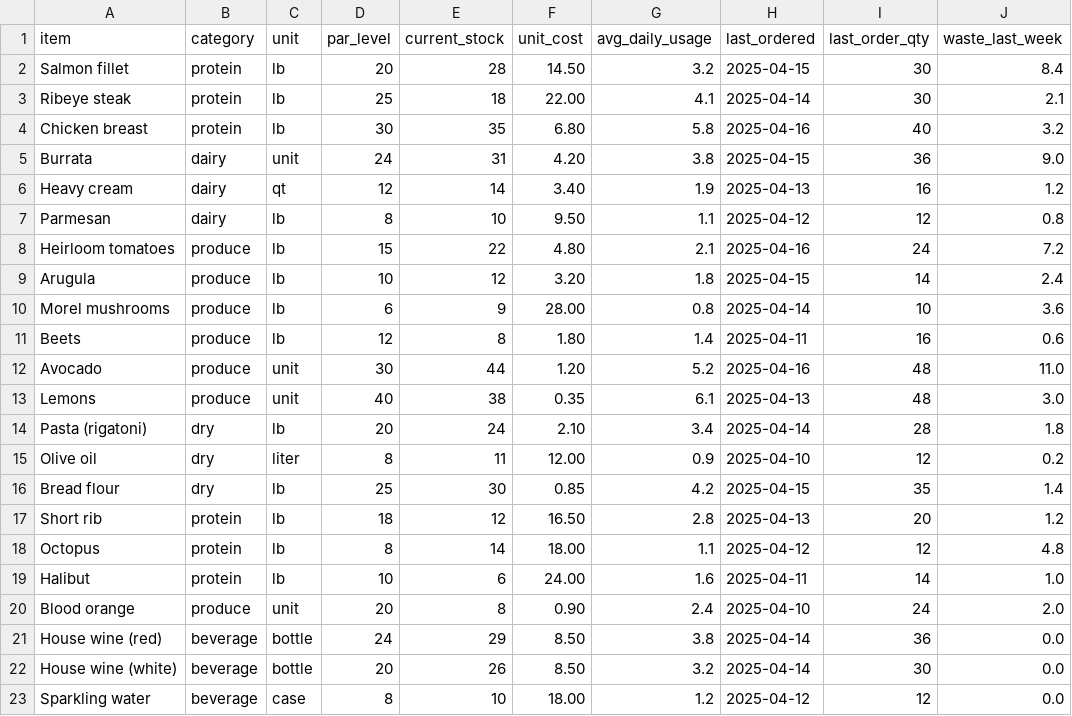
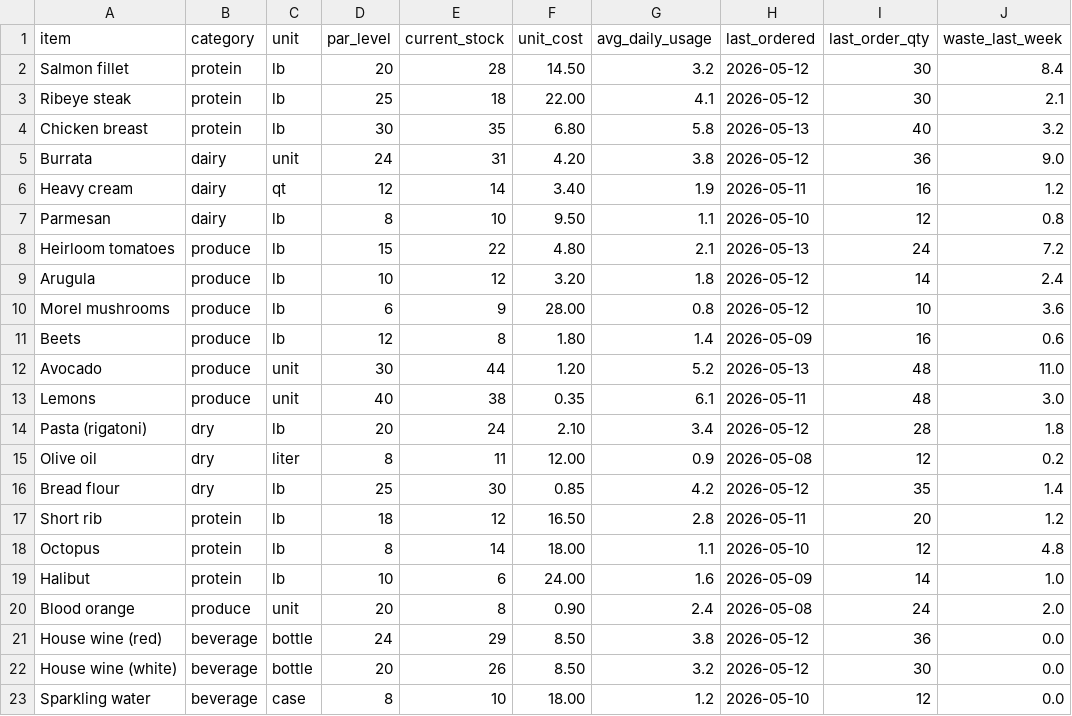
Before and after one commit to xosimp/restaurant-review-automation, a CSV file: sample_inventory.csv, drawn as a sheet.

Commit message:
Inventory: category-specific overstock thresholds, fix sample data dates

```diff
--- a/sample_inventory.csv
+++ b/sample_inventory.csv
@@ -1,23 +1,23 @@
 item,category,unit,par_level,current_stock,unit_cost,avg_daily_usage,last_ordered,last_order_qty,waste_last_week
-Salmon fillet,protein,lb,20,28,14.50,3.2,2025-04-15,30,8.4
-Ribeye steak,protein,lb,25,18,22.00,4.1,2025-04-14,30,2.1
-Chicken breast,protein,lb,30,35,6.80,5.8,2025-04-16,40,3.2
-Burrata,dairy,unit,24,31,4.20,3.8,2025-04-15,36,9.0
-Heavy cream,dairy,qt,12,14,3.40,1.9,2025-04-13,16,1.2
-Parmesan,dairy,lb,8,10,9.50,1.1,2025-04-12,12,0.8
-Heirloom tomatoes,produce,lb,15,22,4.80,2.1,2025-04-16,24,7.2
-Arugula,produce,lb,10,12,3.20,1.8,2025-04-15,14,2.4
-Morel mushrooms,produce,lb,6,9,28.00,0.8,2025-04-14,10,3.6
-Beets,produce,lb,12,8,1.80,1.4,2025-04-11,16,0.6
-Avocado,produce,unit,30,44,1.20,5.2,2025-04-16,48,11.0
-Lemons,produce,unit,40,38,0.35,6.1,2025-04-13,48,3.0
-Pasta (rigatoni),dry,lb,20,24,2.10,3.4,2025-04-14,28,1.8
-Olive oil,dry,liter,8,11,12.00,0.9,2025-04-10,12,0.2
-Bread flour,dry,lb,25,30,0.85,4.2,2025-04-15,35,1.4
-Short rib,protein,lb,18,12,16.50,2.8,2025-04-13,20,1.2
-Octopus,protein,lb,8,14,18.00,1.1,2025-04-12,12,4.8
-Halibut,protein,lb,10,6,24.00,1.6,2025-04-11,14,1.0
-Blood orange,produce,unit,20,8,0.90,2.4,2025-04-10,24,2.0
-House wine (red),beverage,bottle,24,29,8.50,3.8,2025-04-14,36,0.0
-House wine (white),beverage,bottle,20,26,8.50,3.2,2025-04-14,30,0.0
-Sparkling water,beverage,case,8,10,18.00,1.2,2025-04-12,12,0.0
+Salmon fillet,protein,lb,20,28,14.50,3.2,2026-05-12,30,8.4
+Ribeye steak,protein,lb,25,18,22.00,4.1,2026-05-12,30,2.1
+Chicken breast,protein,lb,30,35,6.80,5.8,2026-05-13,40,3.2
+Burrata,dairy,unit,24,31,4.20,3.8,2026-05-12,36,9.0
+Heavy cream,dairy,qt,12,14,3.40,1.9,2026-05-11,16,1.2
+Parmesan,dairy,lb,8,10,9.50,1.1,2026-05-10,12,0.8
+Heirloom tomatoes,produce,lb,15,22,4.80,2.1,2026-05-13,24,7.2
+Arugula,produce,lb,10,12,3.20,1.8,2026-05-12,14,2.4
+Morel mushrooms,produce,lb,6,9,28.00,0.8,2026-05-12,10,3.6
+Beets,produce,lb,12,8,1.80,1.4,2026-05-09,16,0.6
+Avocado,produce,unit,30,44,1.20,5.2,2026-05-13,48,11.0
+Lemons,produce,unit,40,38,0.35,6.1,2026-05-11,48,3.0
+Pasta (rigatoni),dry,lb,20,24,2.10,3.4,2026-05-12,28,1.8
+Olive oil,dry,liter,8,11,12.00,0.9,2026-05-08,12,0.2
+Bread flour,dry,lb,25,30,0.85,4.2,2026-05-12,35,1.4
+Short rib,protein,lb,18,12,16.50,2.8,2026-05-11,20,1.2
+Octopus,protein,lb,8,14,18.00,1.1,2026-05-10,12,4.8
+Halibut,protein,lb,10,6,24.00,1.6,2026-05-09,14,1.0
+Blood orange,produce,unit,20,8,0.90,2.4,2026-05-08,24,2.0
+House wine (red),beverage,bottle,24,29,8.50,3.8,2026-05-12,36,0.0
+House wine (white),beverage,bottle,20,26,8.50,3.2,2026-05-12,30,0.0
+Sparkling water,beverage,case,8,10,18.00,1.2,2026-05-10,12,0.0
```
Also changed, not shown: 1 other file.
